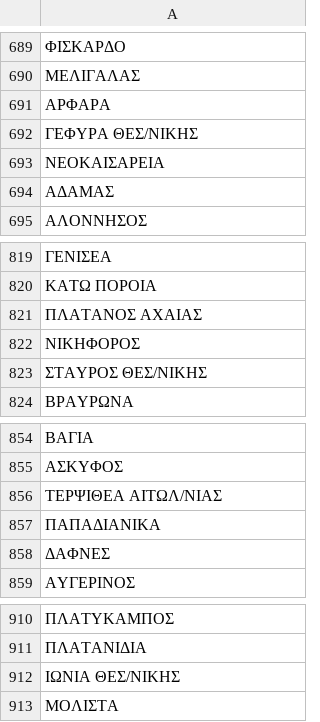
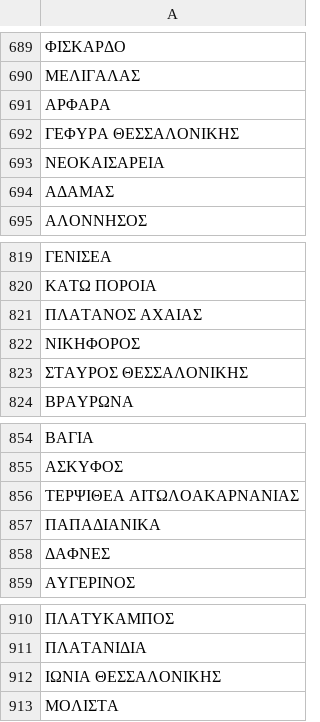
Before and after one commit to eellak/gsoc2019-anonymization, a CSV file: anonymizer/data/dhmoi.csv, drawn as a sheet; only a part is shown, gaps mark what is left out; the diff covers the shown part only.

```diff
--- a/anonymizer/data/dhmoi.csv
+++ b/anonymizer/data/dhmoi.csv
@@ -691,3 +691,3 @@
 ΑΡΦΑΡΑ
-ΓΕΦΥΡΑ ΘΕΣ/ΝΙΚΗΣ
+ΓΕΦΥΡΑ ΘΕΣΣΑΛΟΝΙΚΗΣ
 ΝΕΟΚΑΙΣΑΡΕΙΑ
@@ -822,3 +822,3 @@
 ΝΙΚΗΦΟΡΟΣ
-ΣΤΑΥΡΟΣ ΘΕΣ/ΝΙΚΗΣ
+ΣΤΑΥΡΟΣ ΘΕΣΣΑΛΟΝΙΚΗΣ
 ΒΡΑΥΡΩΝΑ
@@ -855,3 +855,3 @@
 ΑΣΚΥΦΟΣ
-ΤΕΡΨΙΘΕΑ ΑΙΤΩΛ/ΝΙΑΣ
+ΤΕΡΨΙΘΕΑ ΑΙΤΩΛΟΑΚΑΡΝΑΝΙΑΣ
 ΠΑΠΑΔΙΑΝΙΚΑ
@@ -911,3 +911,3 @@
 ΠΛΑΤΑΝΙΔΙΑ
-ΙΩΝΙΑ ΘΕΣ/ΝΙΚΗΣ
+ΙΩΝΙΑ ΘΕΣΣΑΛΟΝΙΚΗΣ
 ΜΟΛΙΣΤΑ
```
Also changed, not shown: 5 edited cells elsewhere in this file, 4 other files.
